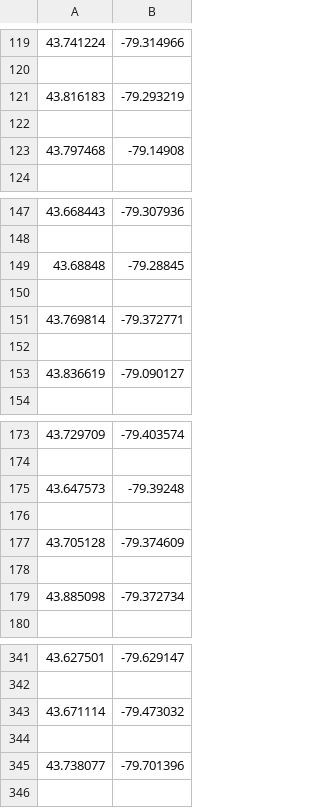
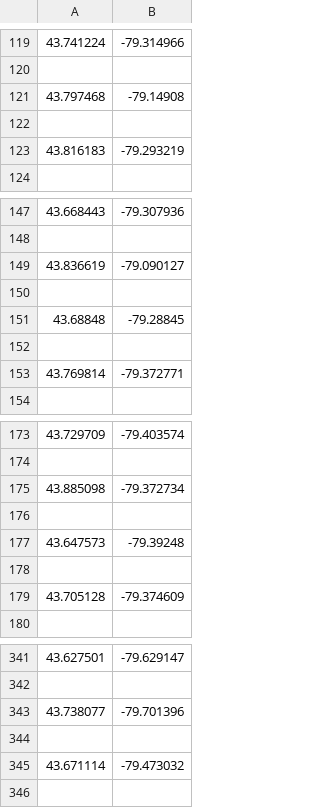
Before and after one commit to strato67/ai-project, a CSV file: coordinates.csv, drawn as a sheet; only a part is shown, gaps mark what is left out; the diff covers the shown part only.

```diff
--- a/coordinates.csv
+++ b/coordinates.csv
@@ -120,5 +120,5 @@
 
+43.797468,-79.14908
+
 43.816183,-79.293219
-
-43.797468,-79.14908
 
@@ -148,2 +148,4 @@
 
+43.836619,-79.090127
+
 43.68848,-79.28845
@@ -151,4 +153,2 @@
 43.769814,-79.372771
-
-43.836619,-79.090127
 
@@ -174,2 +174,4 @@
 
+43.885098,-79.372734
+
 43.647573,-79.39248
@@ -177,4 +179,2 @@
 43.705128,-79.374609
-
-43.885098,-79.372734
 
@@ -342,5 +342,5 @@
 
+43.738077,-79.701396
+
 43.671114,-79.473032
-
-43.738077,-79.701396
 
```
Also changed, not shown: 2 added rows, 2 removed rows and 2 moved rows elsewhere in this file, 1 other file.
